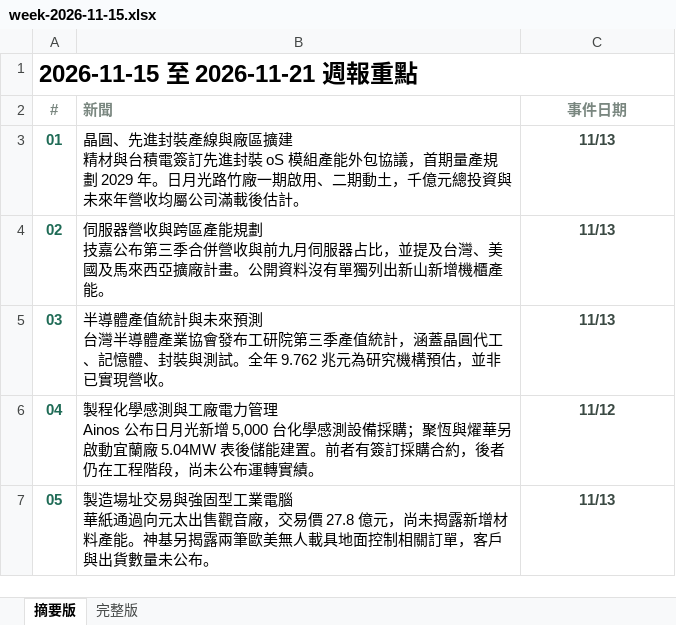
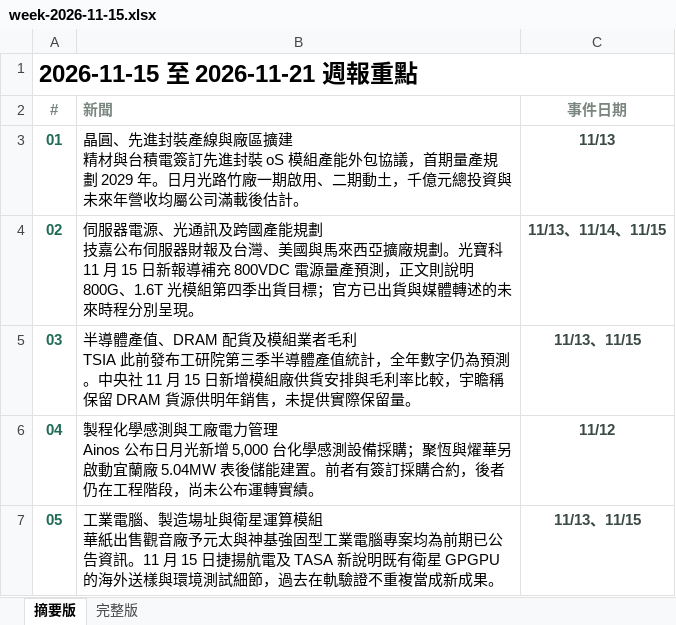
Before and after one commit to aiwlulu/daily-brief-site, an Excel workbook: docs/exports/week-2026-11-15.xlsx, sheet 摘要版, drawn as a sheet; values as stored, in another font and other column widths than the file's, no borders; ↵ is a line break in a cell; the diff names each change by its address in the sheet, - before the commit and + after, or states it on an @@ line.

```diff
--- a/docs/exports/week-2026-11-15.xlsx (sheet 摘要版)
+++ b/docs/exports/week-2026-11-15.xlsx (sheet 摘要版)
-B4 (新聞): 伺服器營收與跨區產能規劃 ↵ 技嘉公布第三季合併營收與前九月伺服器占比，並提及台灣、美國及馬來西亞擴廠計畫。公開資料沒有單獨列出新山新增機櫃產能。
+B4 (新聞): 伺服器電源、光通訊及跨國產能規劃 ↵ 技嘉公布伺服器財報及台灣、美國與馬來西亞擴廠規劃。光寶科 11 月 15 日新報導補充 800VDC 電源量產預測，正文則說明 800G、1.6T 光模組第四季出貨目標；官方已出貨與媒體轉述的未來時程分別呈現。
-C4 (事件日期): 11/13
+C4 (事件日期): 11/13、11/14、11/15
-B5 (新聞): …導體產值統計與未來預測 ↵ 台灣半導體產業協會發布工研院第三季產值統計，涵蓋晶圓代工、記憶體、封裝與測試。全年 9.762 兆元為研究機構預估，並非已實現營收。
+B5 (新聞): …導體產值、DRAM 配貨及模組業者毛利 ↵ TSIA 此前發布工研院第三季半導體產值統計，全年數字仍為預測。中央社 11 月 15 日新增模組廠供貨安排與毛利率比較，宇瞻稱保留 DRAM 貨源供明年銷售，未提供實際保留量。
-C5 (事件日期): 11/13
+C5 (事件日期): 11/13、11/15
-B7 (新聞): 製造場址交易與強固型工業電腦 ↵ 華紙通過向元太出售觀音廠，交易價 27.8 億元，尚未揭露新增材料產能。神基另揭露兩筆歐美無人載具地面控制相關訂單，客戶與出貨數量未公布。
+B7 (新聞): 工業電腦、製造場址與衛星運算模組 ↵ 華紙出售觀音廠予元太與神基強固型工業電腦專案均為前期已公告資訊。11 月 15 日捷揚航電及 TASA 新說明既有衛星 GPGPU 的海外送樣與環境測試細節，過去在軌驗證不重複當成新成果。
-C7 (事件日期): 11/13
+C7 (事件日期): 11/13、11/15
```
Also changed, not shown: sheet 完整版, docs/exports/week-2026-11-15-en.xlsx, 11 other files.
